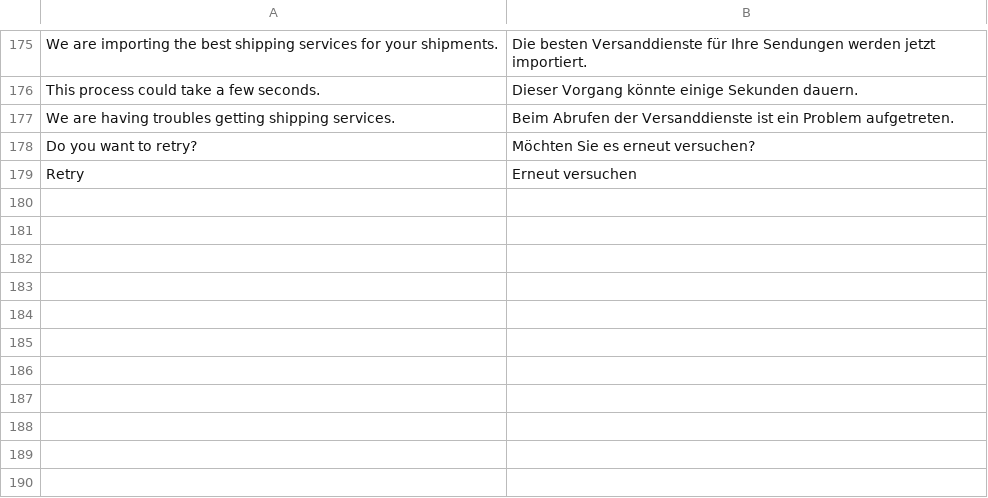
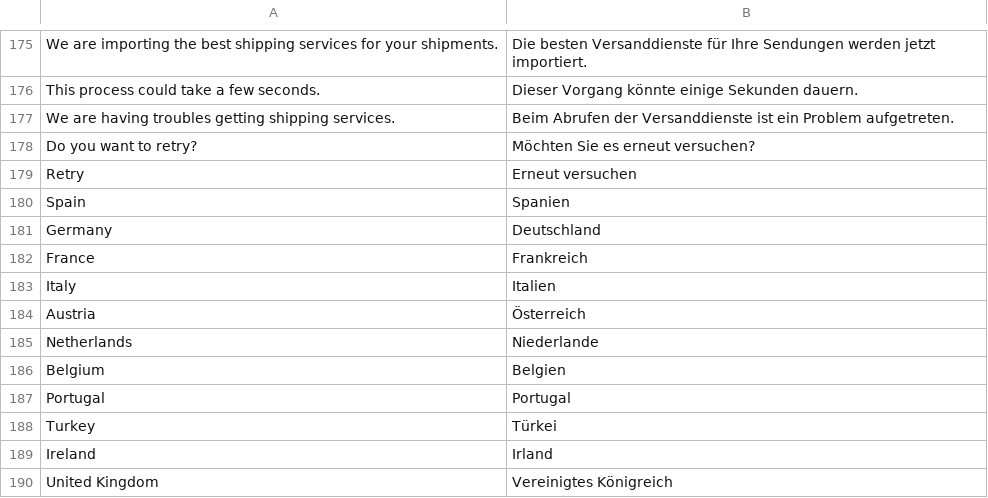
Before and after one commit to packlink-dev/magento2_module, a CSV file: PacklinkPro/i18n/de_DE.csv, drawn as a sheet; only a part is shown, gaps mark what is left out; the diff names each change by its address in the sheet, - before the commit and + after, or states it on an @@ line.

Commit message:
Change the list of countries on the login form
ISSUE: PLCR16-26

```diff
--- a/PacklinkPro/i18n/de_DE.csv
+++ b/PacklinkPro/i18n/de_DE.csv
+row 180: Spain | Spanien
+row 181: Germany | Deutschland
+row 182: France | Frankreich
+row 183: Italy | Italien
+row 184: Austria | Österreich
+row 185: Netherlands | Niederlande
+row 186: Belgium | Belgien
+row 187: Portugal | Portugal
+row 188: Turkey | Türkei
+row 189: Ireland | Irland
+row 190: United Kingdom | Vereinigtes Königreich
```
Also changed, not shown: PacklinkPro/i18n/es_ES.csv, PacklinkPro/i18n/fr_FR.csv, 19 other files.
